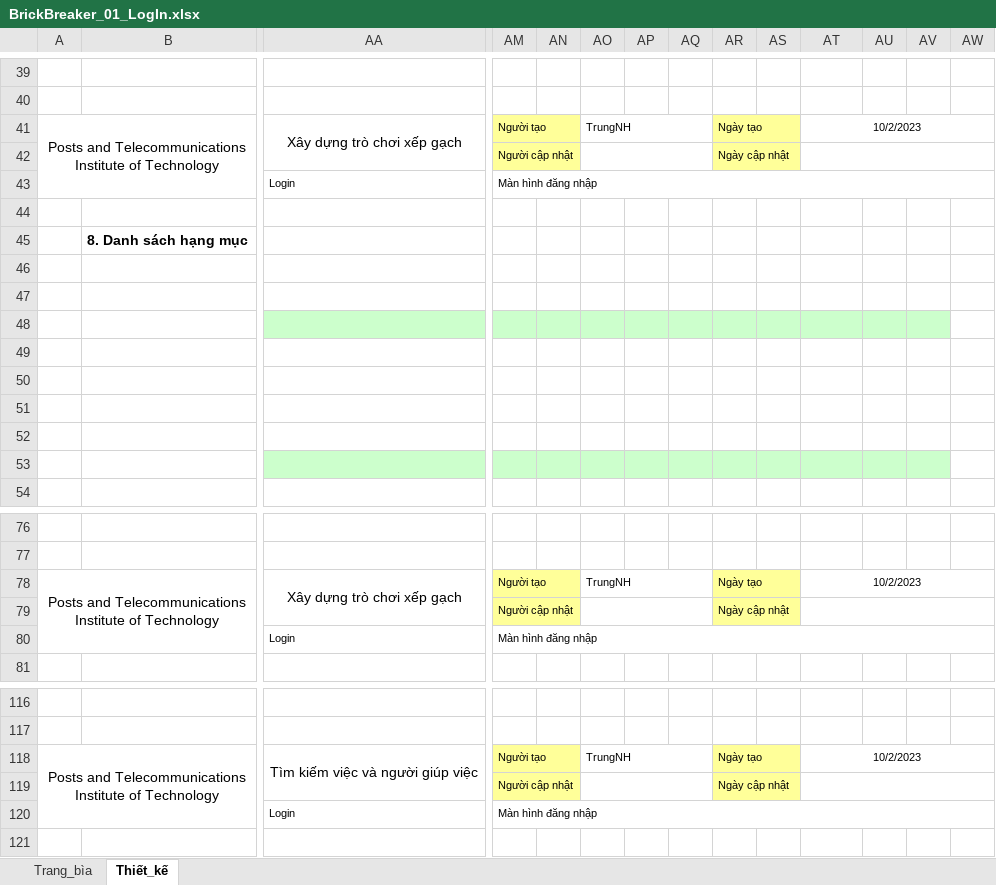
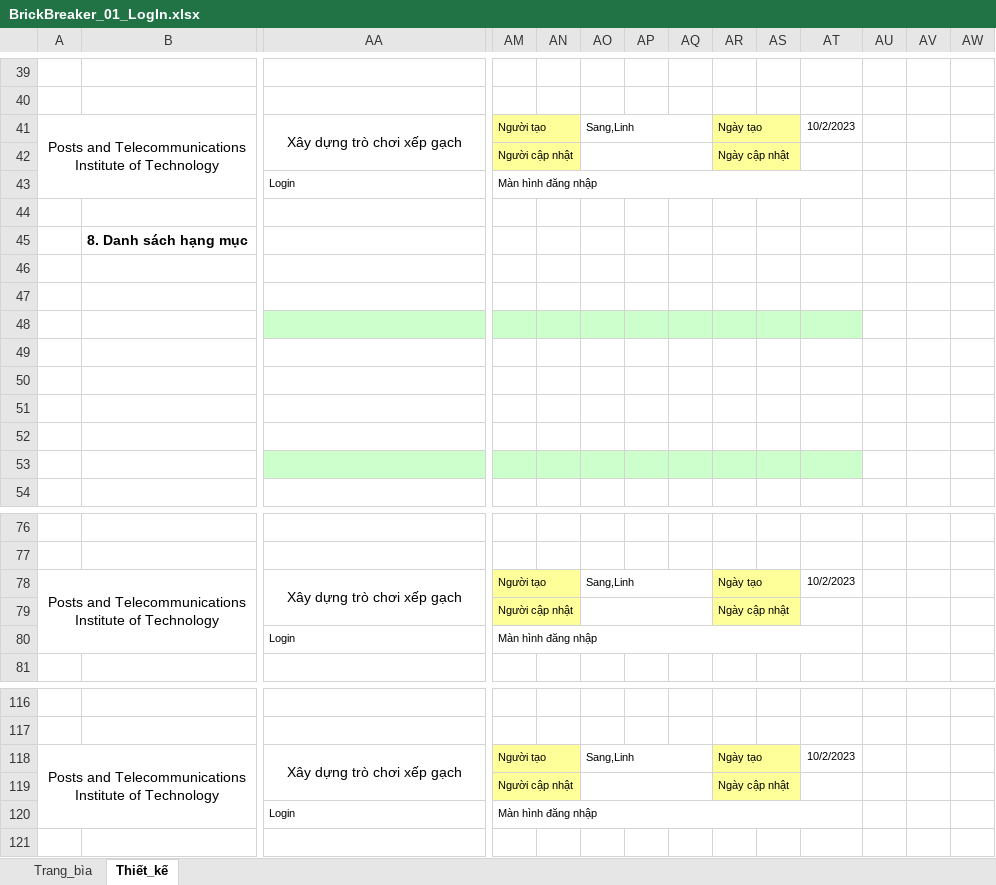
Before and after one commit to sangsang238/BrickBreaker1, an Excel workbook: GiaiDoan2/BrickBreaker_01_LogIn.xlsx, sheet Thiết_kế, drawn as a sheet; only a part is shown, gaps mark what is left out; values as stored, in another font and other column widths than the file's, no borders; charts and pictures not drawn; the diff covers the shown part only; the diff names each change by its address in the sheet, - before the commit and + after, or states it on an @@ line.

```diff
--- a/GiaiDoan2/BrickBreaker_01_LogIn.xlsx (sheet Thiết_kế)
+++ b/GiaiDoan2/BrickBreaker_01_LogIn.xlsx (sheet Thiết_kế)
-AO41: TrungNH
+AO41: Sang,Linh
-AT41:AW41 merged
-AT42:AW42 merged
-AM43:AW43 merged
+AM43:AT43 merged
-AU48:AV48 fill: #CCFFCC
+AU48:AV48 fill: none
-AU53:AV53 fill: #CCFFCC
+AU53:AV53 fill: none
-AO78: TrungNH
+AO78: Sang,Linh
-AT78:AW78 merged
-AT79:AW79 merged
-AM80:AW80 merged
+AM80:AT80 merged
-AA118: Tìm kiếm việc và người giúp việc
+AA118: Xây dựng trò chơi xếp gạch
-AO118: TrungNH
+AO118: Sang,Linh
-AT118:AW118 merged
-AT119:AW119 merged
-AM120:AW120 merged
+AM120:AT120 merged
```
Also changed, not shown: 3 edited cells, cell formats and merged cells elsewhere in this sheet, sheet Trang_bìa, charts or pictures, GiaiDoan2/BrickBreaker_02_SignUp.xlsx, GiaiDoan2/BrickBreaker_03_Levels.xlsx, 1 other file.
